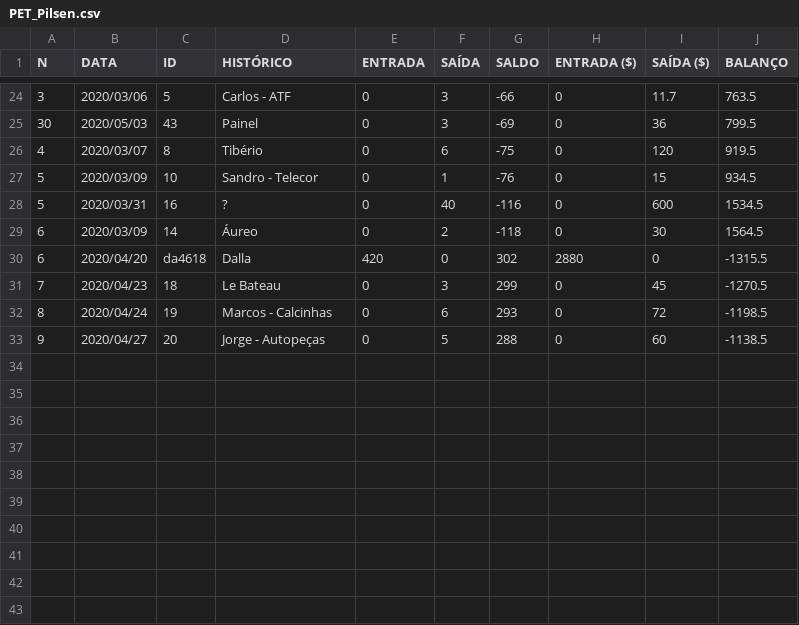
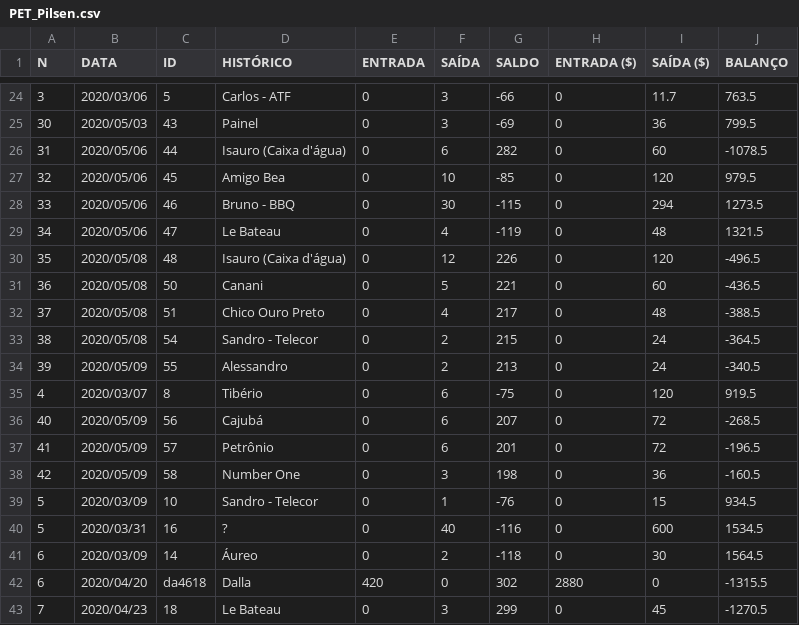
Before and after one commit to pires11d/stockcontrol, a CSV file: StockSetup/SetupFiles/ChoppExpress/PET_Pilsen.csv, drawn as a sheet; only a part is shown, gaps mark what is left out; the shorter side is filled out with more unchanged rows.

```diff
--- a/StockSetup/SetupFiles/ChoppExpress/PET_Pilsen.csv
+++ b/StockSetup/SetupFiles/ChoppExpress/PET_Pilsen.csv
@@ -25,3 +25,15 @@ N|DATA|ID|HISTÓRICO|ENTRADA|SAÍDA|SALDO|ENTRADA ($)|SAÍDA ($)|BALANÇO
 30|2020/05/03|43|Painel|0|3|-69|0|36|799.5
+31|2020/05/06|44|Isauro (Caixa d'água)|0|6|282|0|60|-1078.5
+32|2020/05/06|45|Amigo Bea|0|10|-85|0|120|979.5
+33|2020/05/06|46|Bruno - BBQ|0|30|-115|0|294|1273.5
+34|2020/05/06|47|Le Bateau|0|4|-119|0|48|1321.5
+35|2020/05/08|48|Isauro (Caixa d'água)|0|12|226|0|120|-496.5
+36|2020/05/08|50|Canani|0|5|221|0|60|-436.5
+37|2020/05/08|51|Chico Ouro Preto|0|4|217|0|48|-388.5
+38|2020/05/08|54|Sandro - Telecor|0|2|215|0|24|-364.5
+39|2020/05/09|55|Alessandro|0|2|213|0|24|-340.5
 4|2020/03/07|8|Tibério|0|6|-75|0|120|919.5
+40|2020/05/09|56|Cajubá|0|6|207|0|72|-268.5
+41|2020/05/09|57|Petrônio|0|6|201|0|72|-196.5
+42|2020/05/09|58|Number One|0|3|198|0|36|-160.5
 5|2020/03/09|10|Sandro - Telecor|0|1|-76|0|15|934.5
```
Also changed, not shown: StockSetup/SetupFiles/ChoppExpress/Chope_Pilsen.csv, StockSetup/SetupFiles/ChoppExpress/PET_IPA.csv, 18 other files.
